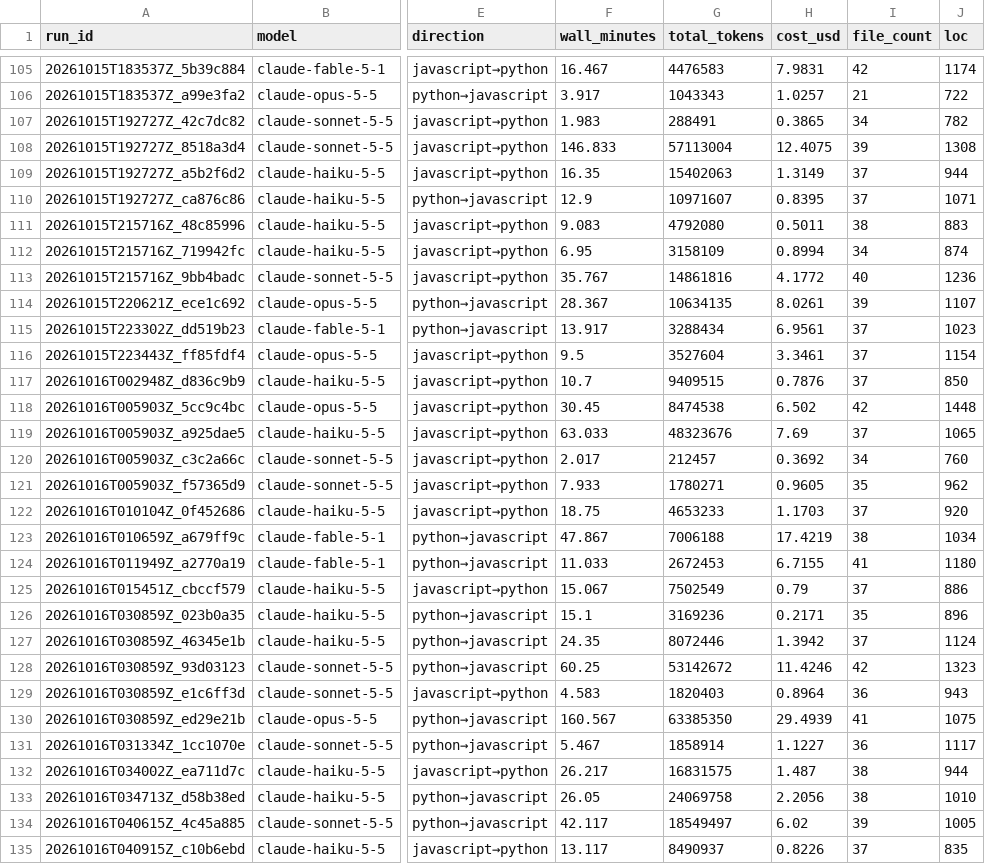
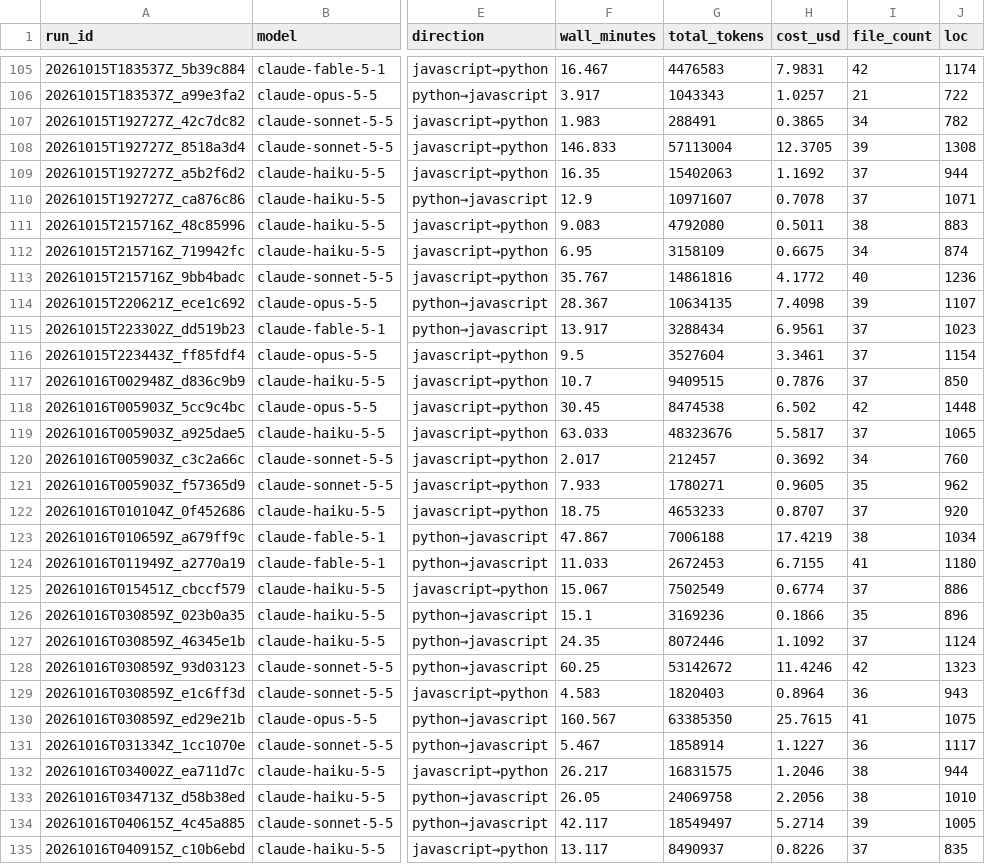
Before and after one commit to thekevinscott/ports-research, a CSV file: slides/2026-10-29-nyc-ai-coworking/public/models-effort-runs.csv, drawn as a sheet; only a part is shown, gaps mark what is left out; the diff covers the shown part only; the diff names each change by its address in the sheet, - before the commit and + after, or states it on an @@ line.

Commit message:
Price the stats slide from the transcript cost CSVs

```diff
--- a/slides/2026-10-29-nyc-ai-coworking/public/models-effort-runs.csv
+++ b/slides/2026-10-29-nyc-ai-coworking/public/models-effort-runs.csv
-H108 (cost_usd): 12.4075
+H108 (cost_usd): 12.3705
-H109 (cost_usd): 1.3149
+H109 (cost_usd): 1.1692
-H110 (cost_usd): 0.8395
+H110 (cost_usd): 0.7078
-H112 (cost_usd): 0.8994
+H112 (cost_usd): 0.6675
-H114 (cost_usd): 8.0261
+H114 (cost_usd): 7.4098
-H119 (cost_usd): 7.69
+H119 (cost_usd): 5.5817
-H122 (cost_usd): 1.1703
+H122 (cost_usd): 0.8707
-H125 (cost_usd): 0.79
+H125 (cost_usd): 0.6774
-H126 (cost_usd): 0.2171
+H126 (cost_usd): 0.1866
-H127 (cost_usd): 1.3942
+H127 (cost_usd): 1.1092
-H130 (cost_usd): 29.4939
+H130 (cost_usd): 25.7615
-H132 (cost_usd): 1.487
+H132 (cost_usd): 1.2046
-H134 (cost_usd): 6.02
+H134 (cost_usd): 5.2714
```
Also changed, not shown: 120 edited cells elsewhere in this file, slides/2026-10-29-nyc-ai-coworking/public/tests-configuration-runs.csv, 1 other file.
